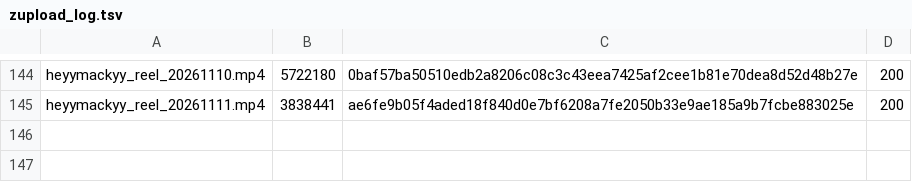
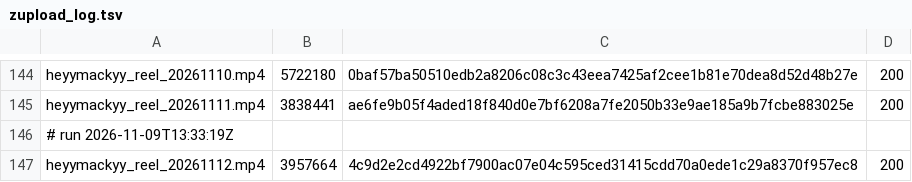
Before and after one commit to mack-fitz/clips, a TSV file: state/zupload_log.tsv, drawn as a sheet; only a part is shown, gaps mark what is left out.

```diff
--- a/state/zupload_log.tsv
+++ b/state/zupload_log.tsv
@@ -145 +145,3 @@ heyymackyy_reel_20261110.mp4	5722180	0baf57ba50510edb2a8206c08c3c43eea7425af2cee
 heyymackyy_reel_20261111.mp4	3838441	ae6fe9b05f4aded18f840d0e7bf6208a7fe2050b33e9ae185a9b7fcbe883025e	200
+# run 2026-11-09T13:33:19Z
+heyymackyy_reel_20261112.mp4	3957664	4c9d2e2cd4922bf7900ac07e04c595ced31415cdd70a0ede1c29a8370f957ec8	200
```
Also changed, not shown: 1 other file.
